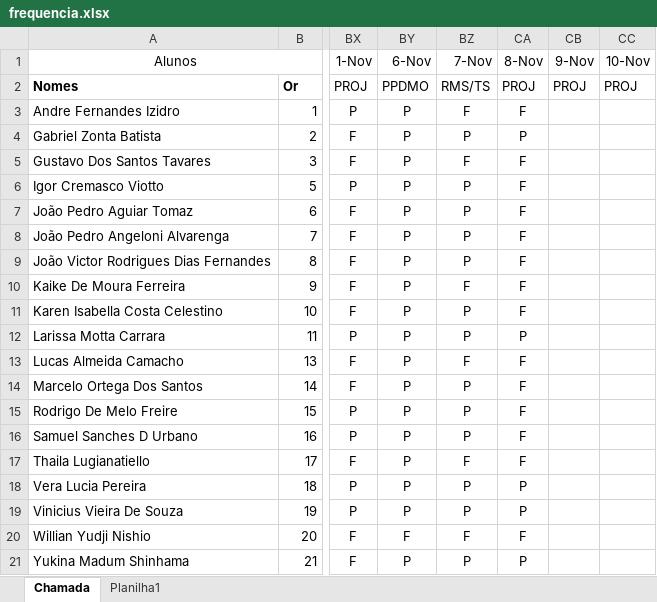
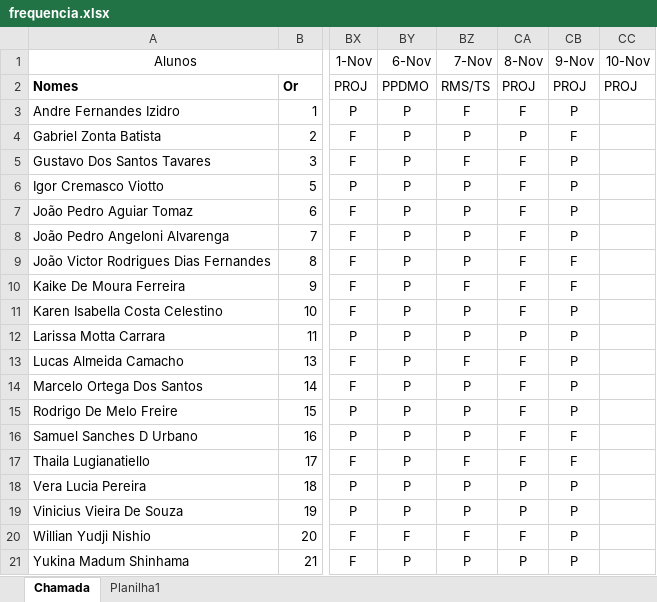
Before and after one commit to wellifabio/senai2023, an Excel workbook: 3des/frequencia.xlsx, sheet Chamada, drawn as a sheet; only a part is shown, gaps mark what is left out; values as stored, in another font and other column widths than the file's, no borders; conditional formats not drawn; the diff names each change by its address in the sheet, - before the commit and + after, or states it on an @@ line.

```diff
--- a/3des/frequencia.xlsx (sheet Chamada)
+++ b/3des/frequencia.xlsx (sheet Chamada)
-CB3 (9-Nov): (empty)
+CB3 (9-Nov): P
-CB4 (9-Nov): (empty)
+CB4 (9-Nov): F
-CB5:CB8 (9-Nov): (empty)
+CB5:CB8 (9-Nov): P
-CB9:CB10 (9-Nov): (empty)
+CB9:CB10 (9-Nov): F
-CB11:CB15 (9-Nov): (empty)
+CB11:CB15 (9-Nov): P
-CB16:CB17 (9-Nov): (empty)
+CB16:CB17 (9-Nov): F
-CB18:CB21 (9-Nov): (empty)
+CB18:CB21 (9-Nov): P
```
Also changed, not shown: 6 other files.
